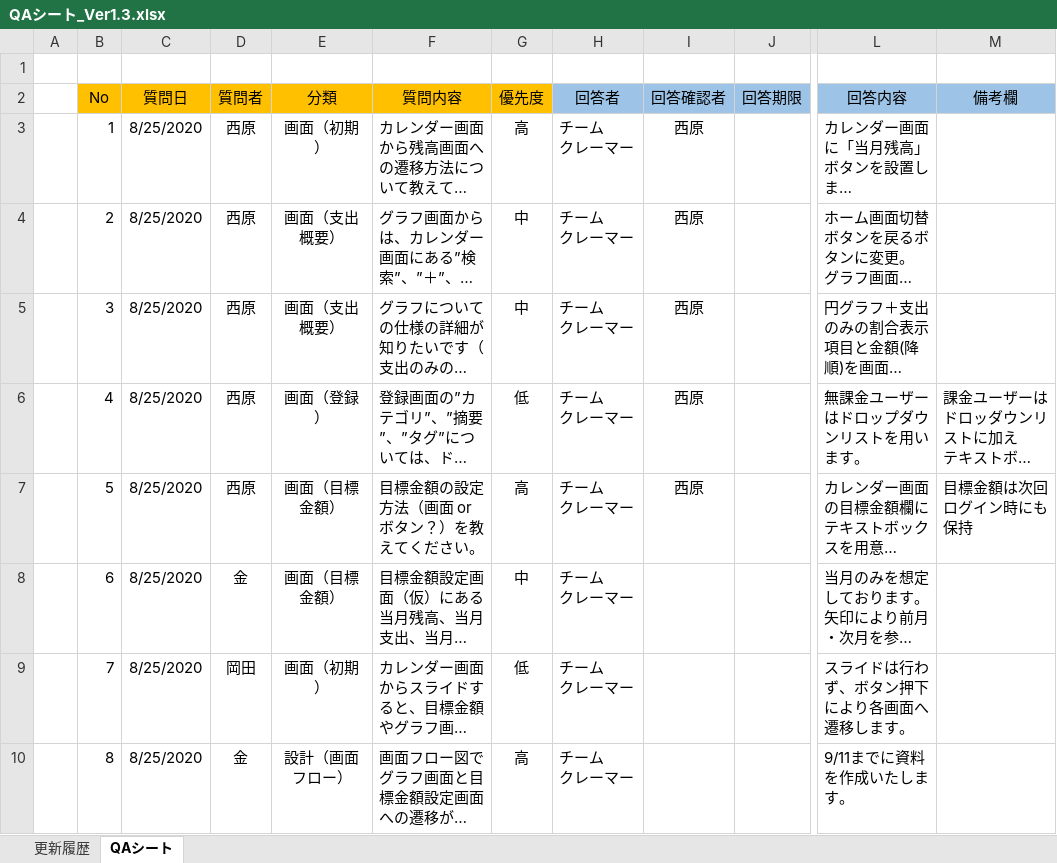
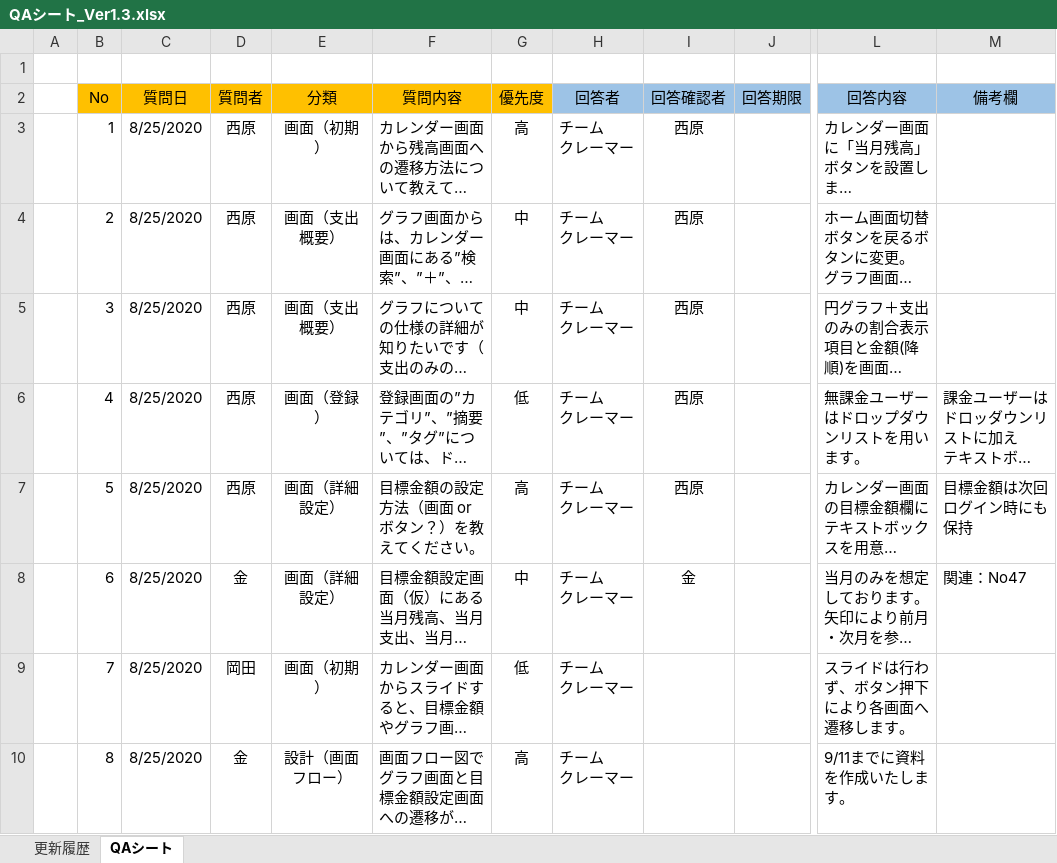
Before and after one commit to severaltbo/TBOsaka, an Excel workbook: PJ/MoneyLife/Docment/QAシート_Ver1.3.xlsx, sheet QAシート, drawn as a sheet; only a part is shown, gaps mark what is left out; long unchanged cells end in …; values as stored, in another font and other column widths than the file's, no borders; conditional formats not drawn; the diff covers the shown part only; the diff names each change by its address in the sheet, - before the commit and + after, or states it on an @@ line.

```diff
--- a/PJ/MoneyLife/Docment/QAシート_Ver1.3.xlsx (sheet QAシート)
+++ b/PJ/MoneyLife/Docment/QAシート_Ver1.3.xlsx (sheet QAシート)
-E7:E8 (分類): 画面（目標金額）
+E7:E8 (分類): 画面（詳細設定）
-I8 (回答確認者): (empty)
+I8 (回答確認者): 金
-M8 (備考欄): (empty)
+M8 (備考欄): 関連：No47
```
Also changed, not shown: 18 added rows and 120 edited cells elsewhere in this sheet, 32 other files.
